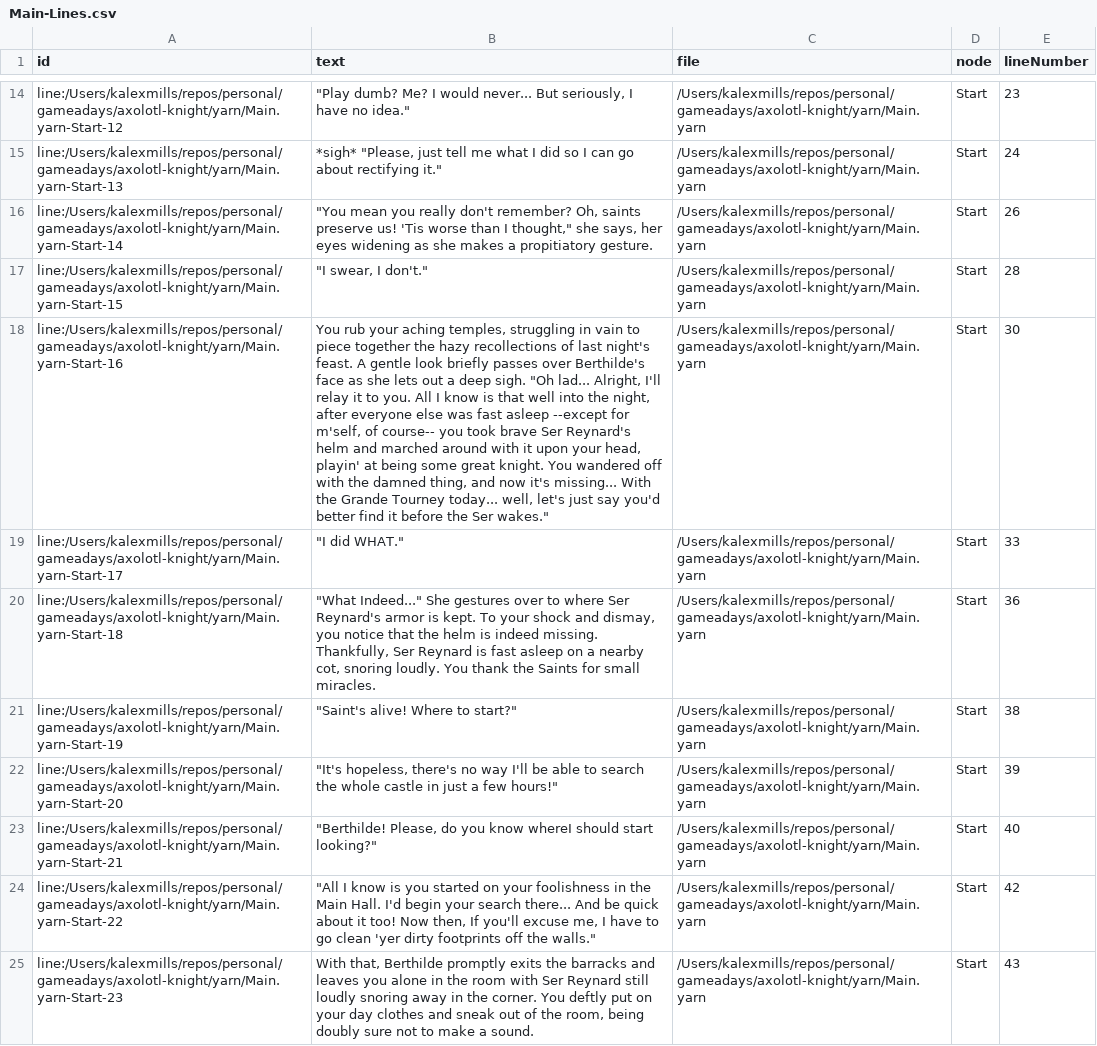
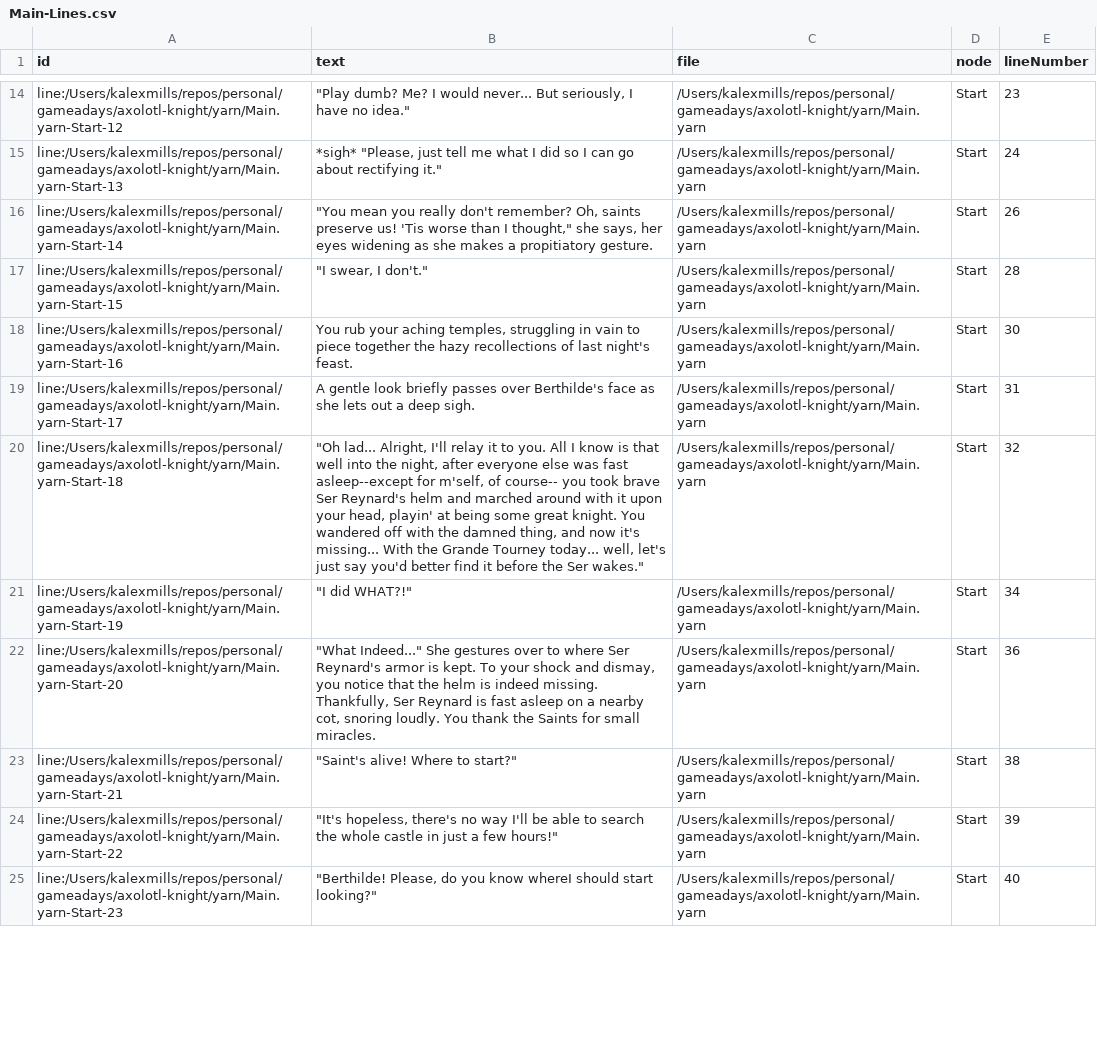
Before and after one commit to kalexmills/axo-knight, a CSV file: internal/gamedata/yarn/Main-Lines.csv, drawn as a sheet; only a part is shown, gaps mark what is left out; the diff covers the shown part only; the diff names each change by its address in the sheet, - before the commit and + after, or states it on an @@ line.

```diff
--- a/internal/gamedata/yarn/Main-Lines.csv
+++ b/internal/gamedata/yarn/Main-Lines.csv
-B18 (text): …night's feast. A gentle look briefly passes over Berthilde's face as she lets out a deep sigh. "Oh lad... Alright, I'll relay it to you. All I know is that well into the night, after everyone else was fast asleep --except for m'self, of course-- you took brave Ser Reynard's helm and marched around with it upon your head, playin' at being some great knight. You wandered off with the damned thing, and now it's missing... With the Grande Tourney today... well, let's just say you'd better find it before the Ser wakes."
+B18 (text): …night's feast.
-B19 (text): "I did WHAT."
+B19 (text): A gentle look briefly passes over Berthilde's face as she lets out a deep sigh.
-E19 (lineNumber): 33
+E19 (lineNumber): 31
-B20 (text): "What Indeed..." She gestures over to where Ser Reynard's armor is kept. To your shock and dismay, you notice that the helm is indeed missing. Thankfully, Ser Reynard is fast asleep on a nearby cot, snoring loudly. You thank the Saints for small miracles.
+B20 (text): "Oh lad... Alright, I'll relay it to you. All I know is that well into the night, after everyone else was fast asleep--except for m'self, of course-- you took brave Ser Reynard's helm and marched around with it upon your head, playin' at being some great knight. You wandered off with the damned thing, and now it's missing... With the Grande Tourney today... well, let's just say you'd better find it before the Ser wakes."
-E20 (lineNumber): 36
+E20 (lineNumber): 32
-B21 (text): "Saint's alive! Where to start?"
+B21 (text): "I did WHAT?!"
-E21 (lineNumber): 38
+E21 (lineNumber): 34
-B22 (text): "It's hopeless, there's no way I'll be able to search the whole castle in just a few hours!"
+B22 (text): "What Indeed..." She gestures over to where Ser Reynard's armor is kept. To your shock and dismay, you notice that the helm is indeed missing. Thankfully, Ser Reynard is fast asleep on a nearby cot, snoring loudly. You thank the Saints for small miracles.
-E22 (lineNumber): 39
+E22 (lineNumber): 36
-B23 (text): "Berthilde! Please, do you know whereI should start looking?"
+B23 (text): "Saint's alive! Where to start?"
-E23 (lineNumber): 40
+E23 (lineNumber): 38
-B24 (text): "All I know is you started on your foolishness in the Main Hall. I'd begin your search there... And be quick about it too! Now then, If you'll excuse me, I have to go clean 'yer dirty footprints off the walls."
+B24 (text): "It's hopeless, there's no way I'll be able to search the whole castle in just a few hours!"
-E24 (lineNumber): 42
+E24 (lineNumber): 39
-B25 (text): With that, Berthilde promptly exits the barracks and leaves you alone in the room with Ser Reynard still loudly snoring away in the corner. You deftly put on your day clothes and sneak out of the room, being doubly sure not to make a sound.
+B25 (text): "Berthilde! Please, do you know whereI should start looking?"
-E25 (lineNumber): 43
+E25 (lineNumber): 40
```
Also changed, not shown: 2 added rows and 36 edited cells elsewhere in this file, internal/gamedata/yarn/Main-Metadata.csv, 7 other files.
